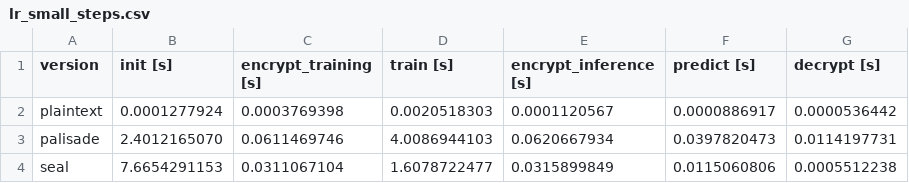
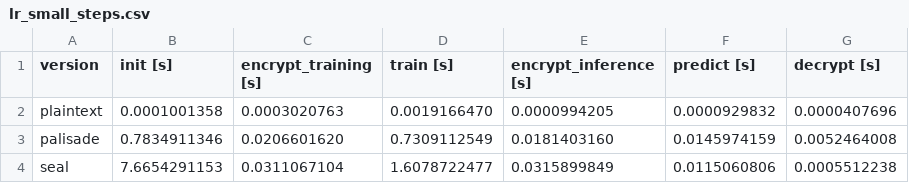
Before and after one commit to ffsinger/master-thesis, a CSV file: data/lr_small_steps.csv, drawn as a sheet.

Commit message:
fix data

```diff
--- a/data/lr_small_steps.csv
+++ b/data/lr_small_steps.csv
@@ -1,4 +1,4 @@
 version,init [s],encrypt_training [s],train [s],encrypt_inference [s],predict [s],decrypt [s]
-plaintext,0.0001277924,0.0003769398,0.0020518303,0.0001120567,0.0000886917,0.0000536442
-palisade,2.4012165070,0.0611469746,4.0086944103,0.0620667934,0.0397820473,0.0114197731
+plaintext,0.0001001358,0.0003020763,0.0019166470,0.0000994205,0.0000929832,0.0000407696
+palisade,0.7834911346,0.0206601620,0.7309112549,0.0181403160,0.0145974159,0.0052464008
 seal,7.6654291153,0.0311067104,1.6078722477,0.0315899849,0.0115060806,0.0005512238
```
Also changed, not shown: 1 other file.
